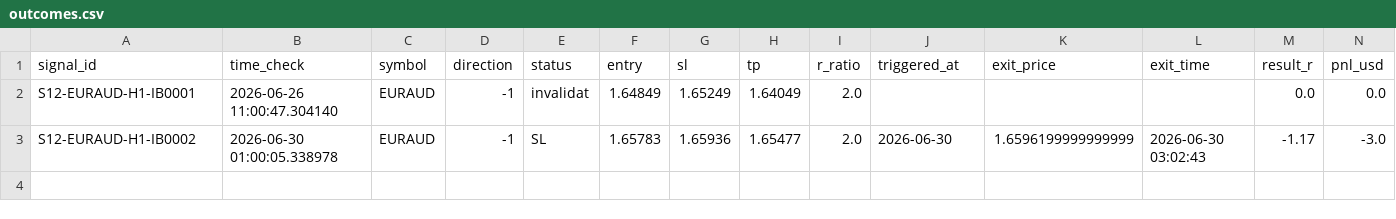
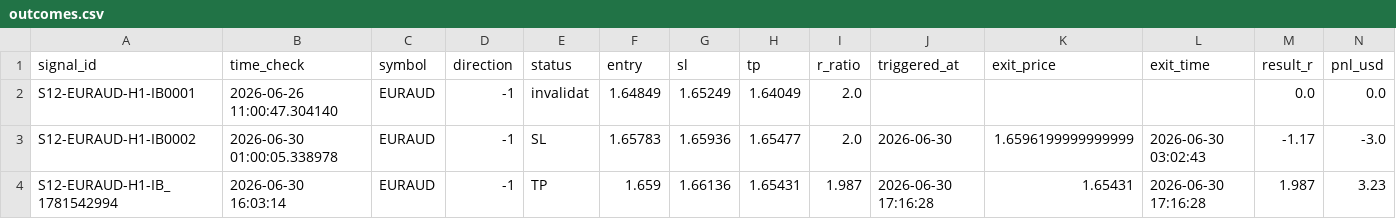
Before and after one commit to alexandrutarnicer-ai/trading-bot, a CSV file: data/live_signals/session12/outcomes.csv, drawn as a sheet.

```diff
--- a/data/live_signals/session12/outcomes.csv
+++ b/data/live_signals/session12/outcomes.csv
@@ -3 +3,2 @@ S12-EURAUD-H1-IB0001,2026-06-26 11:00:47.304140,EURAUD,-1,invalidat,1.64849,1.65
 S12-EURAUD-H1-IB0002,2026-06-30 01:00:05.338978,EURAUD,-1,SL,1.65783,1.65936,1.65477,2.0,2026-06-30,1.6596199999999999,2026-06-30 03:02:43,-1.17,-3.0
+S12-EURAUD-H1-IB_1781542994,2026-06-30 16:03:14,EURAUD,-1,TP,1.659,1.66136,1.65431,1.987,2026-06-30 17:16:28,1.65431,2026-06-30 17:16:28,1.987,3.23
```
Also changed, not shown: data/live_signals/session1/outcomes.csv, data/live_signals/session13/signals.csv, 3 other files.
